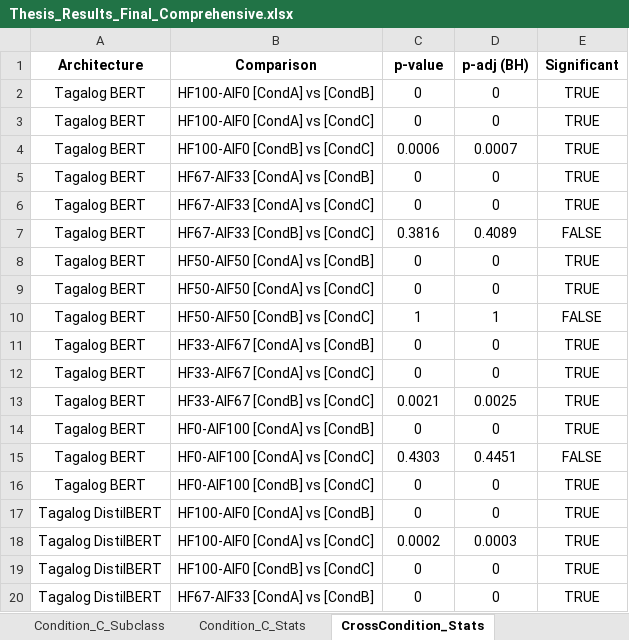
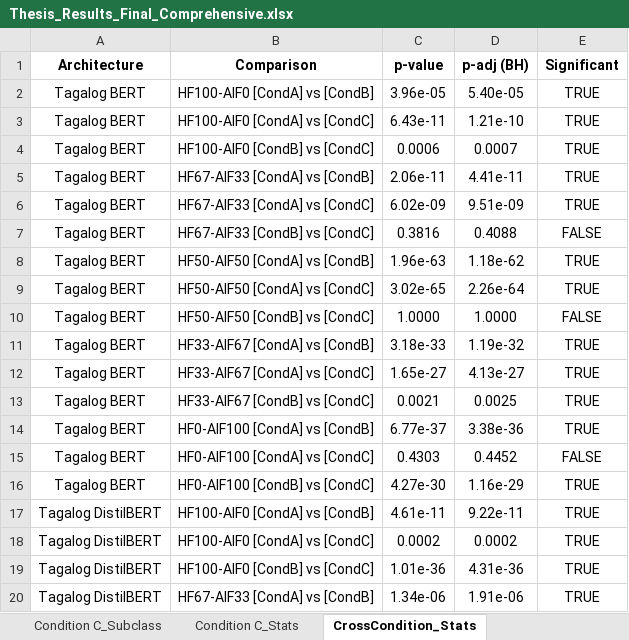
Before and after one commit to codenamenui/Thesis, an Excel workbook: merged/Thesis_Results_Final_Comprehensive.xlsx, sheet CrossCondition_Stats, drawn as a sheet; only a part is shown; values as stored, in another font and other column widths than the file's, no borders; the diff covers the shown part only; the diff names each change by its address in the sheet, - before the commit and + after, or states it on an @@ line.

Commit message:
Add new visualizations and update existing files for Conditions A, B, and C
- Added new accuracy bar, learning curves, and ratio trend images for Conditions A, B, and C.
- Introduced confusion pattern images for each condition.
- Updated existing ratio trend images for Conditions A, B, and C.
- Updated length pipeline results and thesis results Excel files.

```diff
--- a/merged/Thesis_Results_Final_Comprehensive.xlsx (sheet CrossCondition_Stats)
+++ b/merged/Thesis_Results_Final_Comprehensive.xlsx (sheet CrossCondition_Stats)
-sheet tab: Condition_C_Subclass
+sheet tab: Condition C_Subclass
-sheet tab: Condition_C_Stats
+sheet tab: Condition C_Stats
-C2 (p-value): 0
+C2 (p-value): 3.96e-05
-D2 (p-adj (BH)): 0
+D2 (p-adj (BH)): 5.40e-05
-C3 (p-value): 0
+C3 (p-value): 6.43e-11
-D3 (p-adj (BH)): 0
+D3 (p-adj (BH)): 1.21e-10
-C5 (p-value): 0
+C5 (p-value): 2.06e-11
-D5 (p-adj (BH)): 0
+D5 (p-adj (BH)): 4.41e-11
-C6 (p-value): 0
+C6 (p-value): 6.02e-09
-D6 (p-adj (BH)): 0
+D6 (p-adj (BH)): 9.51e-09
-D7 (p-adj (BH)): 0.4089
+D7 (p-adj (BH)): 0.4088
-C8 (p-value): 0
+C8 (p-value): 1.96e-63
-D8 (p-adj (BH)): 0
+D8 (p-adj (BH)): 1.18e-62
-C9 (p-value): 0
+C9 (p-value): 3.02e-65
-D9 (p-adj (BH)): 0
+D9 (p-adj (BH)): 2.26e-64
-C10 (p-value): 1
+C10 (p-value): 1.0000
-D10 (p-adj (BH)): 1
+D10 (p-adj (BH)): 1.0000
-C11 (p-value): 0
+C11 (p-value): 3.18e-33
-D11 (p-adj (BH)): 0
+D11 (p-adj (BH)): 1.19e-32
-C12 (p-value): 0
+C12 (p-value): 1.65e-27
-D12 (p-adj (BH)): 0
+D12 (p-adj (BH)): 4.13e-27
-C14 (p-value): 0
+C14 (p-value): 6.77e-37
-D14 (p-adj (BH)): 0
+D14 (p-adj (BH)): 3.38e-36
-D15 (p-adj (BH)): 0.4451
+D15 (p-adj (BH)): 0.4452
-C16 (p-value): 0
+C16 (p-value): 4.27e-30
-D16 (p-adj (BH)): 0
+D16 (p-adj (BH)): 1.16e-29
-C17 (p-value): 0
+C17 (p-value): 4.61e-11
-D17 (p-adj (BH)): 0
+D17 (p-adj (BH)): 9.22e-11
-D18 (p-adj (BH)): 0.0003
+D18 (p-adj (BH)): 0.0002
-C19 (p-value): 0
+C19 (p-value): 1.01e-36
-D19 (p-adj (BH)): 0
+D19 (p-adj (BH)): 4.31e-36
-C20 (p-value): 0
+C20 (p-value): 1.34e-06
-D20 (p-adj (BH)): 0
+D20 (p-adj (BH)): 1.91e-06
```
Also changed, not shown: 20 edited cells elsewhere in this sheet, sheet Condition A_Stats, sheet Condition B_Stats, sheet Condition C_Stats, sheet Champion_Comparisons, other sheet tabs, length_pipeline_results.xlsx, 24 other files.
